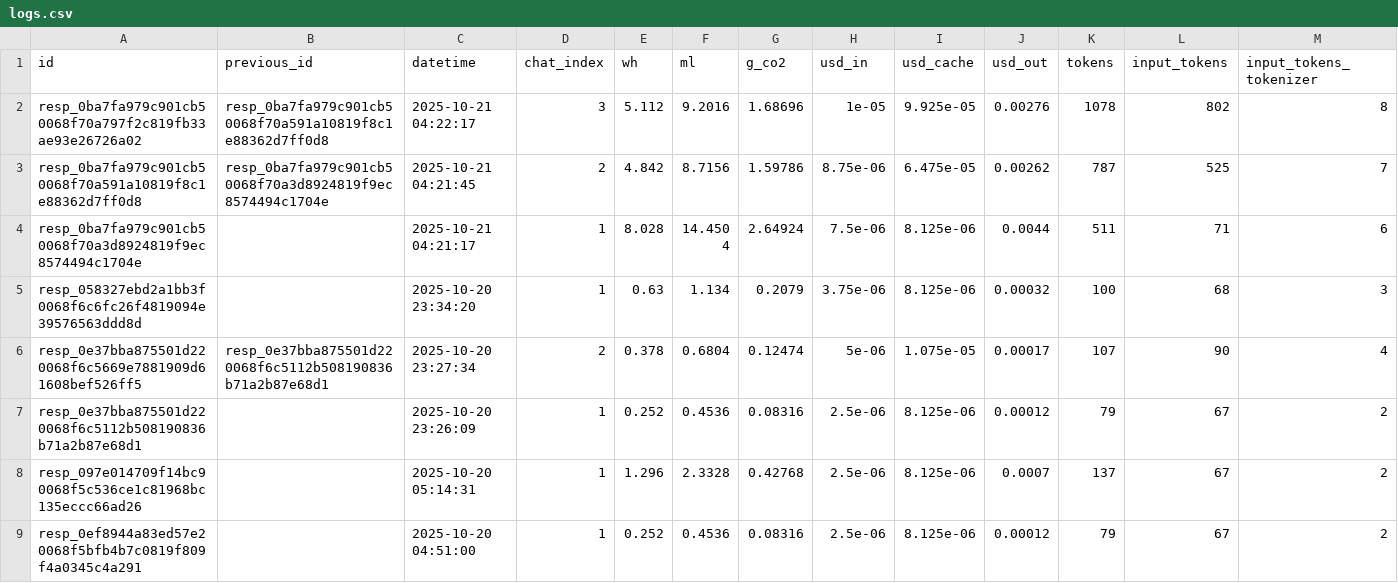
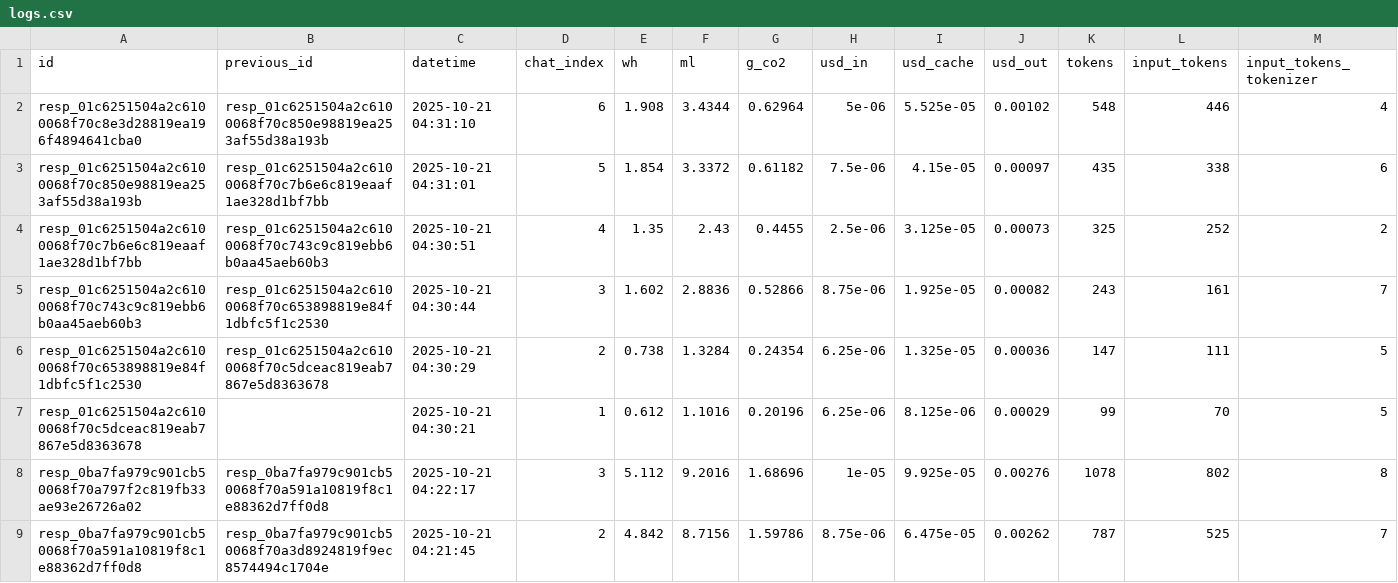
Before and after one commit to hari3mo/EcoBot, a CSV file: logs/logs.csv, drawn as a sheet; only a part is shown; the shorter side is filled out with more unchanged rows; rows hold the shown columns only; the diff names each change by its address in the sheet, - before the commit and + after, or states it on an @@ line.

```diff
--- a/logs/logs.csv
+++ b/logs/logs.csv
+row 2: resp_01c6251504a2c6100068f70c8e3d28819ea196f4894641cba0 | resp_01c6251504a2c6100068f70c850e98819ea253af55d38a193b | 2025-10-21 04:31:10 | 6 | 1.908 | 3.4344 | 0.62964 | 5e-06 | 5.525e-05 | 0.00102 | 548 | 446 | 4
+row 3: resp_01c6251504a2c6100068f70c850e98819ea253af55d38a193b | resp_01c6251504a2c6100068f70c7b6e6c819eaaf1ae328d1bf7bb | 2025-10-21 04:31:01 | 5 | 1.854 | 3.3372 | 0.61182 | 7.5e-06 | 4.15e-05 | 0.00097 | 435 | 338 | 6
+row 4: resp_01c6251504a2c6100068f70c7b6e6c819eaaf1ae328d1bf7bb | resp_01c6251504a2c6100068f70c743c9c819ebb6b0aa45aeb60b3 | 2025-10-21 04:30:51 | 4 | 1.35 | 2.43 | 0.4455 | 2.5e-06 | 3.125e-05 | 0.00073 | 325 | 252 | 2
+row 5: resp_01c6251504a2c6100068f70c743c9c819ebb6b0aa45aeb60b3 | resp_01c6251504a2c6100068f70c653898819e84f1dbfc5f1c2530 | 2025-10-21 04:30:44 | 3 | 1.602 | 2.8836 | 0.52866 | 8.75e-06 | 1.925e-05 | 0.00082 | 243 | 161 | 7
+row 6: resp_01c6251504a2c6100068f70c653898819e84f1dbfc5f1c2530 | resp_01c6251504a2c6100068f70c5dceac819eab7867e5d8363678 | 2025-10-21 04:30:29 | 2 | 0.738 | 1.3284 | 0.24354 | 6.25e-06 | 1.325e-05 | 0.00036 | 147 | 111 | 5
+row 7: resp_01c6251504a2c6100068f70c5dceac819eab7867e5d8363678 |  | 2025-10-21 04:30:21 | 1 | 0.612 | 1.1016 | 0.20196 | 6.25e-06 | 8.125e-06 | 0.00029 | 99 | 70 | 5
```
Also changed, not shown: logs/logs-dev.csv.
